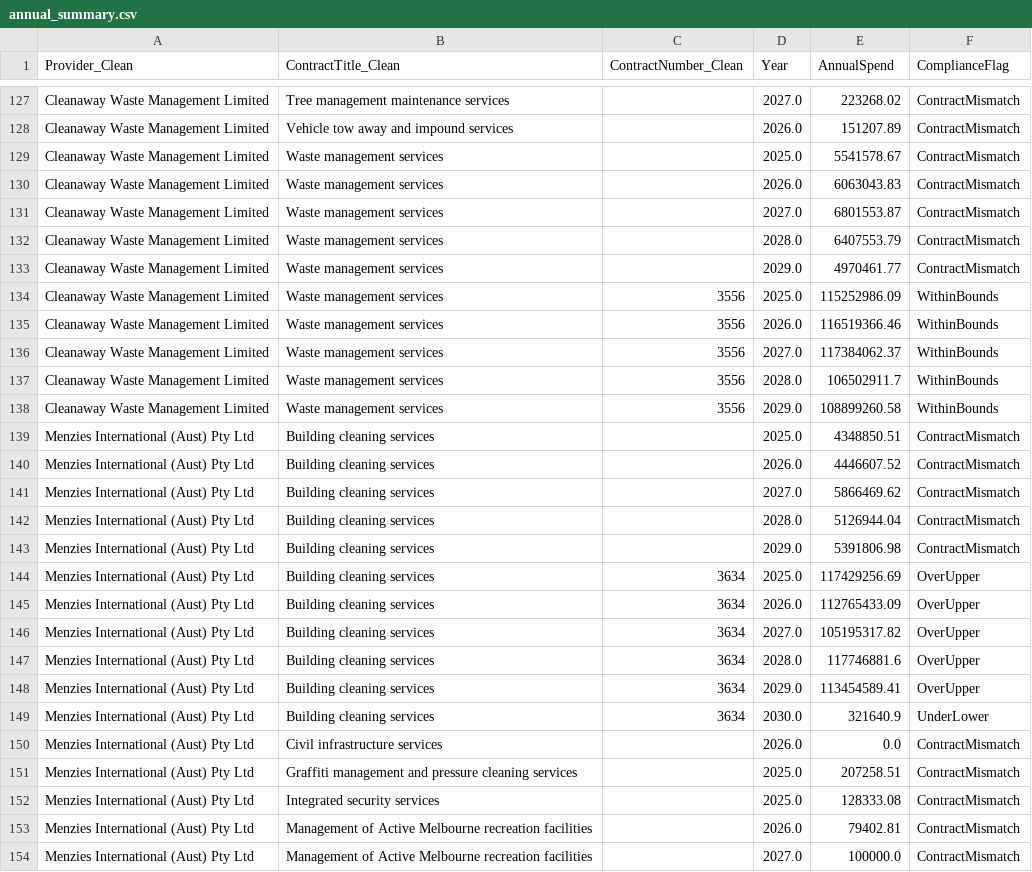
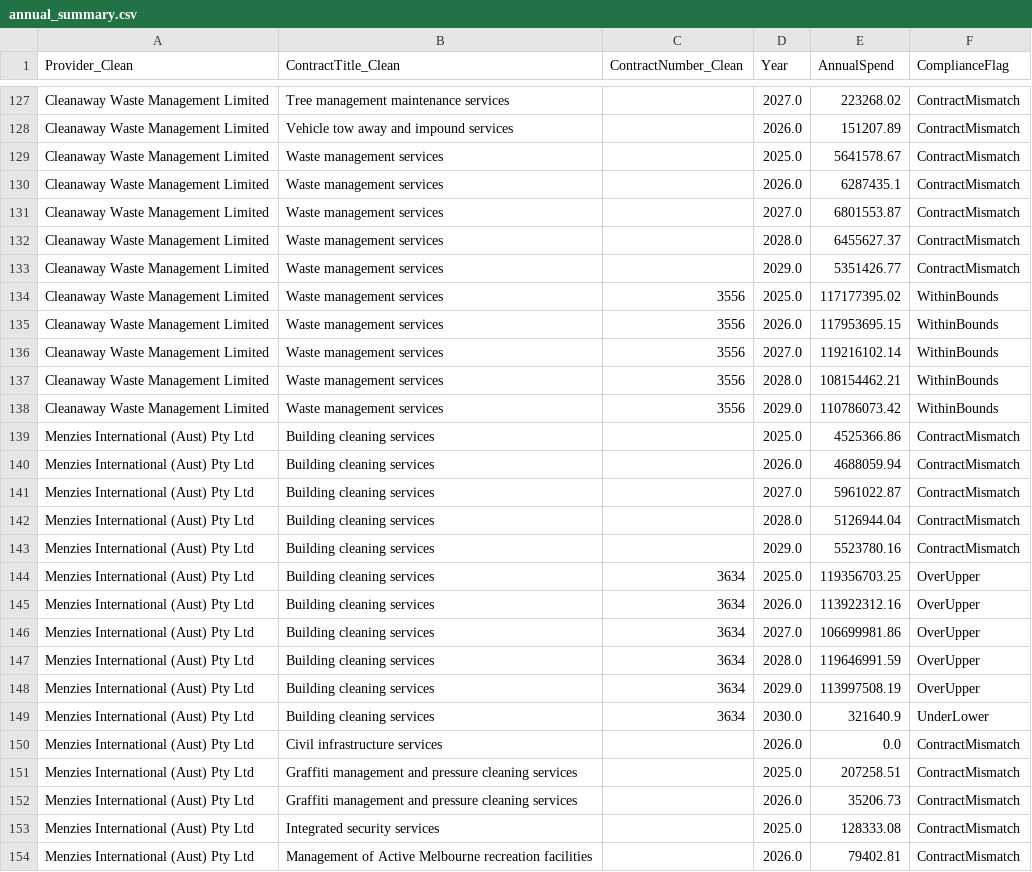
Before and after one commit to KANGGG-L/ProcurementAnalyticsDashboard, a CSV file: dashboard/powerbi_data/annual_summary.csv, drawn as a sheet; only a part is shown, gaps mark what is left out; the shorter side is filled out with more unchanged rows; the diff covers the shown part only.

```diff
--- a/dashboard/powerbi_data/annual_summary.csv
+++ b/dashboard/powerbi_data/annual_summary.csv
@@ -128,22 +128,22 @@ Cleanaway Waste Management Limited,Tree management maintenance services, ,2027.0
 Cleanaway Waste Management Limited,Vehicle tow away and impound services, ,2026.0,151207.89,ContractMismatch
-Cleanaway Waste Management Limited,Waste management services, ,2025.0,5541578.67,ContractMismatch
-Cleanaway Waste Management Limited,Waste management services, ,2026.0,6063043.83,ContractMismatch
+Cleanaway Waste Management Limited,Waste management services, ,2025.0,5641578.67,ContractMismatch
+Cleanaway Waste Management Limited,Waste management services, ,2026.0,6287435.1,ContractMismatch
 Cleanaway Waste Management Limited,Waste management services, ,2027.0,6801553.87,ContractMismatch
-Cleanaway Waste Management Limited,Waste management services, ,2028.0,6407553.79,ContractMismatch
-Cleanaway Waste Management Limited,Waste management services, ,2029.0,4970461.77,ContractMismatch
-Cleanaway Waste Management Limited,Waste management services,3556,2025.0,115252986.09,WithinBounds
-Cleanaway Waste Management Limited,Waste management services,3556,2026.0,116519366.46,WithinBounds
-Cleanaway Waste Management Limited,Waste management services,3556,2027.0,117384062.37,WithinBounds
-Cleanaway Waste Management Limited,Waste management services,3556,2028.0,106502911.7,WithinBounds
-Cleanaway Waste Management Limited,Waste management services,3556,2029.0,108899260.58,WithinBounds
-Menzies International (Aust) Pty Ltd,Building cleaning services, ,2025.0,4348850.51,ContractMismatch
-Menzies International (Aust) Pty Ltd,Building cleaning services, ,2026.0,4446607.52,ContractMismatch
-Menzies International (Aust) Pty Ltd,Building cleaning services, ,2027.0,5866469.62,ContractMismatch
+Cleanaway Waste Management Limited,Waste management services, ,2028.0,6455627.37,ContractMismatch
+Cleanaway Waste Management Limited,Waste management services, ,2029.0,5351426.77,ContractMismatch
+Cleanaway Waste Management Limited,Waste management services,3556,2025.0,117177395.02,WithinBounds
+Cleanaway Waste Management Limited,Waste management services,3556,2026.0,117953695.15,WithinBounds
+Cleanaway Waste Management Limited,Waste management services,3556,2027.0,119216102.14,WithinBounds
+Cleanaway Waste Management Limited,Waste management services,3556,2028.0,108154462.21,WithinBounds
+Cleanaway Waste Management Limited,Waste management services,3556,2029.0,110786073.42,WithinBounds
+Menzies International (Aust) Pty Ltd,Building cleaning services, ,2025.0,4525366.86,ContractMismatch
+Menzies International (Aust) Pty Ltd,Building cleaning services, ,2026.0,4688059.94,ContractMismatch
+Menzies International (Aust) Pty Ltd,Building cleaning services, ,2027.0,5961022.87,ContractMismatch
 Menzies International (Aust) Pty Ltd,Building cleaning services, ,2028.0,5126944.04,ContractMismatch
-Menzies International (Aust) Pty Ltd,Building cleaning services, ,2029.0,5391806.98,ContractMismatch
-Menzies International (Aust) Pty Ltd,Building cleaning services,3634,2025.0,117429256.69,OverUpper
-Menzies International (Aust) Pty Ltd,Building cleaning services,3634,2026.0,112765433.09,OverUpper
-Menzies International (Aust) Pty Ltd,Building cleaning services,3634,2027.0,105195317.82,OverUpper
-Menzies International (Aust) Pty Ltd,Building cleaning services,3634,2028.0,117746881.6,OverUpper
-Menzies International (Aust) Pty Ltd,Building cleaning services,3634,2029.0,113454589.41,OverUpper
+Menzies International (Aust) Pty Ltd,Building cleaning services, ,2029.0,5523780.16,ContractMismatch
+Menzies International (Aust) Pty Ltd,Building cleaning services,3634,2025.0,119356703.25,OverUpper
+Menzies International (Aust) Pty Ltd,Building cleaning services,3634,2026.0,113922312.16,OverUpper
+Menzies International (Aust) Pty Ltd,Building cleaning services,3634,2027.0,106699981.86,OverUpper
+Menzies International (Aust) Pty Ltd,Building cleaning services,3634,2028.0,119646991.59,OverUpper
+Menzies International (Aust) Pty Ltd,Building cleaning services,3634,2029.0,113997508.19,OverUpper
 Menzies International (Aust) Pty Ltd,Building cleaning services,3634,2030.0,321640.9,UnderLower
@@ -151,2 +151,3 @@ Menzies International (Aust) Pty Ltd,Civil infrastructure services, ,2026.0,0.0,
 Menzies International (Aust) Pty Ltd,Graffiti management and pressure cleaning services, ,2025.0,207258.51,ContractMismatch
+Menzies International (Aust) Pty Ltd,Graffiti management and pressure cleaning services, ,2026.0,35206.73,ContractMismatch
 Menzies International (Aust) Pty Ltd,Integrated security services, ,2025.0,128333.08,ContractMismatch
```
Also changed, not shown: 3 added rows and 91 edited cells elsewhere in this file, dashboard/data/monthly_forecast.csv, dashboard/data/supplier_annual_summary.csv, 11 other files.
